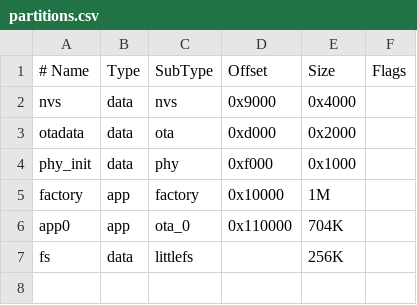
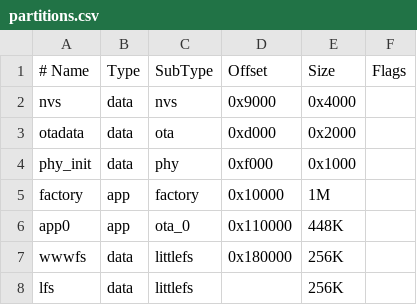
Before and after one commit to pico-fbw/pico-fbw, a CSV file: platform/esp/resources/partitions.csv, drawn as a sheet.

```diff
--- a/platform/esp/resources/partitions.csv
+++ b/platform/esp/resources/partitions.csv
@@ -5,3 +5,4 @@ phy_init, data, phy,      0xf000,   0x1000,
 factory,  app,  factory,  0x10000,  1M,
-app0,     app,  ota_0,    0x110000, 704K,
-fs,       data, littlefs, ,         256K,
+app0,     app,  ota_0,    0x110000, 448K,
+wwwfs,    data, littlefs, 0x180000, 256K,
+lfs,      data, littlefs, ,         256K,
```
Also changed, not shown: 17 other files.
